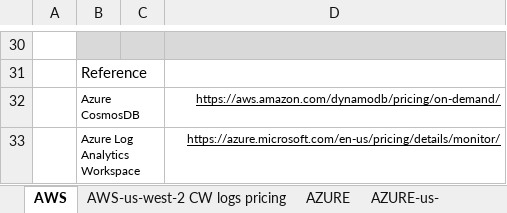
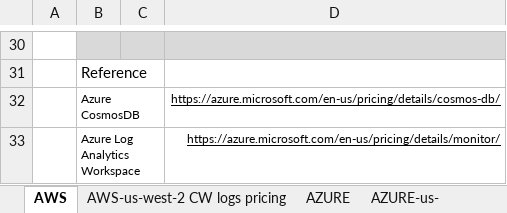
Before and after one commit to nubevalabs/templates, an Excel workbook: Azure cost estimator.xlsx, sheet AWS, drawn as a sheet; only a part is shown, gaps mark what is left out; values as stored, in another font and other column widths than the file's, no borders; charts and pictures not drawn; the diff names each change by its address in the sheet, - before the commit and + after, or states it on an @@ line.

Commit message:
Fix Azure Calculator Source type

```diff
--- a/Azure cost estimator.xlsx (sheet AWS)
+++ b/Azure cost estimator.xlsx (sheet AWS)
-D32: https://aws.amazon.com/dynamodb/pricing/on-demand/
+D32: https://azure.microsoft.com/en-us/pricing/details/cosmos-db/
```
